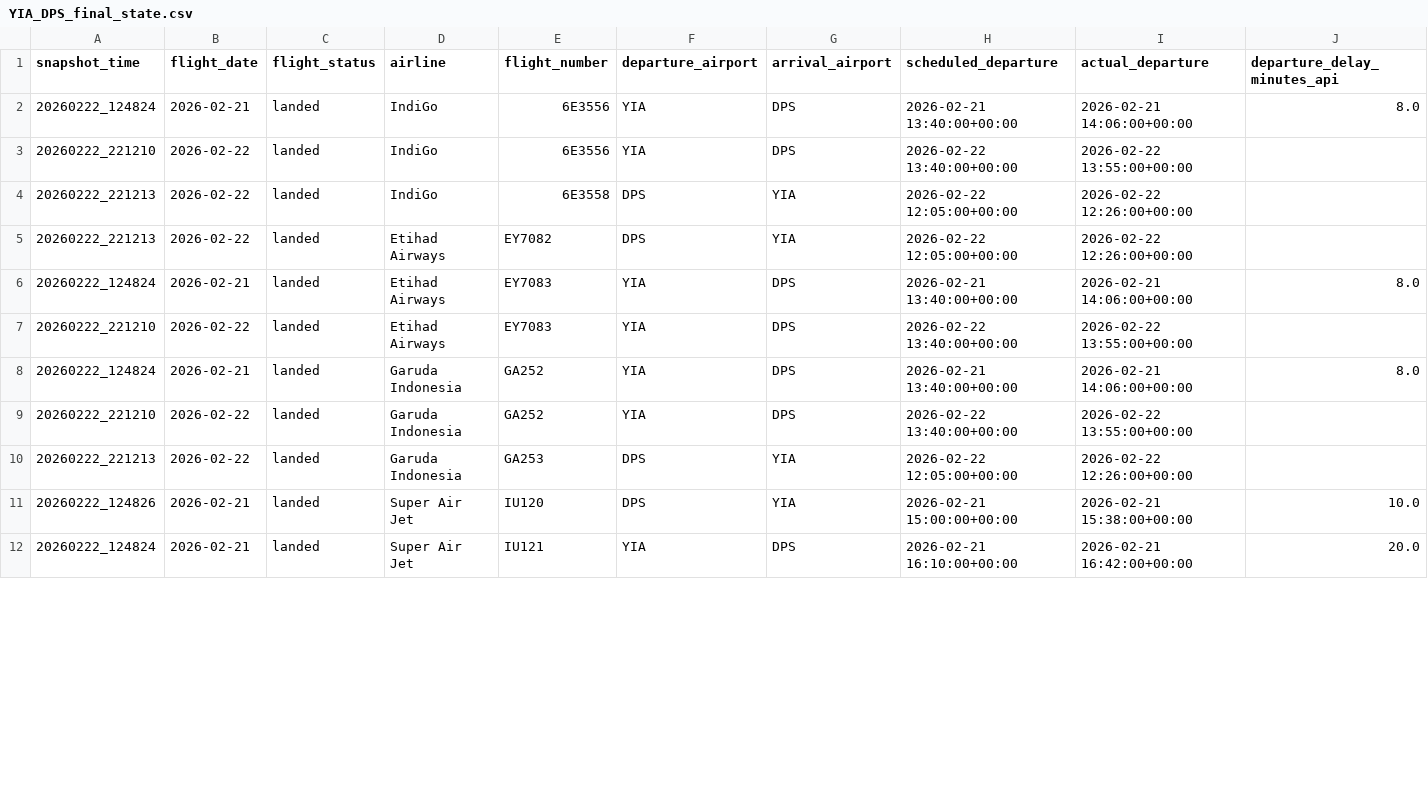
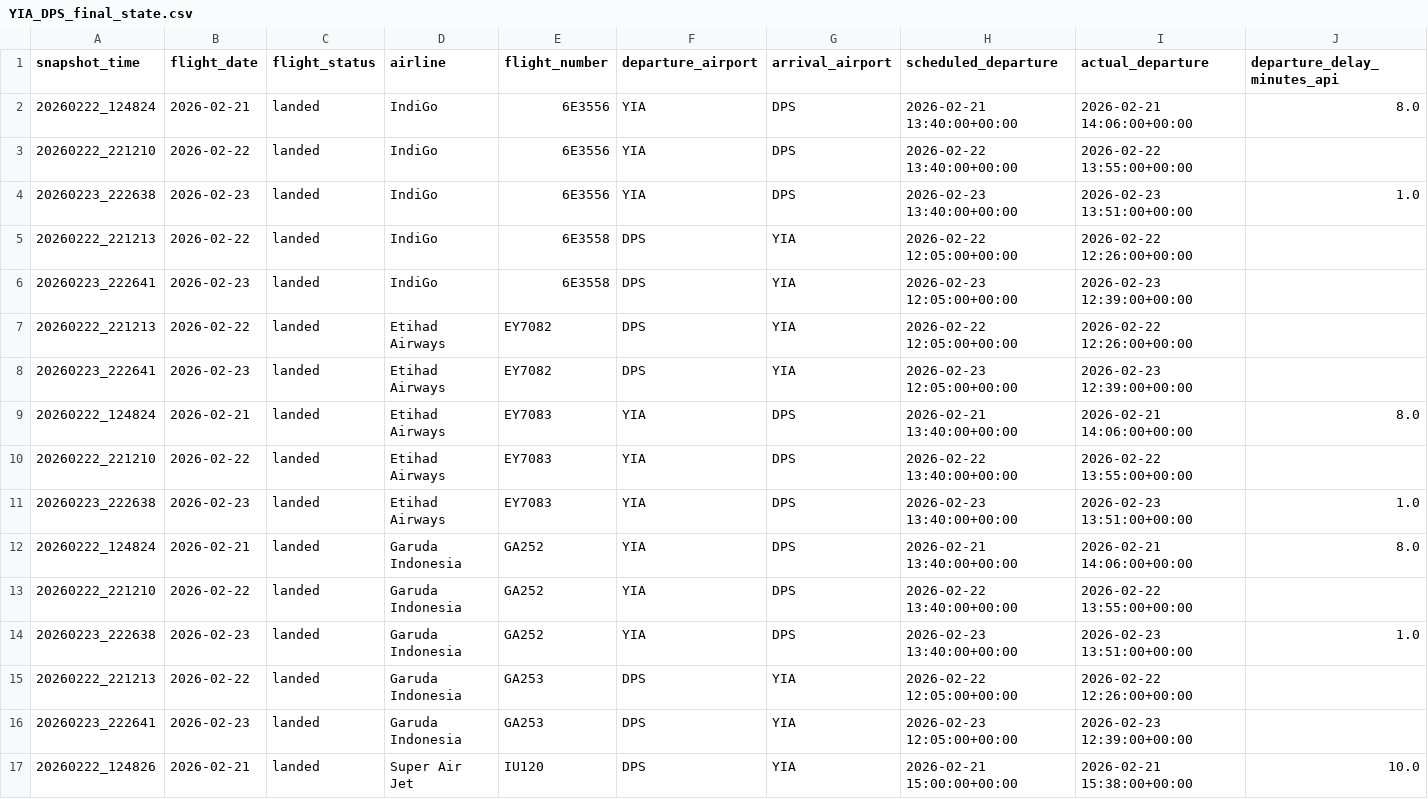
Before and after one commit to tianyuss/aviation-flight-performance-dashboard, a CSV file: data/warehouse/YIA_DPS_final_state.csv, drawn as a sheet; only a part is shown; the shorter side is filled out with more unchanged rows; rows hold the shown columns only; the diff covers the shown part only; the diff names each change by its address in the sheet, - before the commit and + after, or states it on an @@ line.

```diff
--- a/data/warehouse/YIA_DPS_final_state.csv
+++ b/data/warehouse/YIA_DPS_final_state.csv
+row 4: 20260223_222638 | 2026-02-23 | landed | IndiGo | 6E3556 | YIA | DPS | 2026-02-23 13:40:00+00:00 | 2026-02-23 13:51:00+00:00 | 1.0
+row 6: 20260223_222641 | 2026-02-23 | landed | IndiGo | 6E3558 | DPS | YIA | 2026-02-23 12:05:00+00:00 | 2026-02-23 12:39:00+00:00
+row 8: 20260223_222641 | 2026-02-23 | landed | Etihad Airways | EY7082 | DPS | YIA | 2026-02-23 12:05:00+00:00 | 2026-02-23 12:39:00+00:00
+row 11: 20260223_222638 | 2026-02-23 | landed | Etihad Airways | EY7083 | YIA | DPS | 2026-02-23 13:40:00+00:00 | 2026-02-23 13:51:00+00:00 | 1.0
+row 14: 20260223_222638 | 2026-02-23 | landed | Garuda Indonesia | GA252 | YIA | DPS | 2026-02-23 13:40:00+00:00 | 2026-02-23 13:51:00+00:00 | 1.0
+row 16: 20260223_222641 | 2026-02-23 | landed | Garuda Indonesia | GA253 | DPS | YIA | 2026-02-23 12:05:00+00:00 | 2026-02-23 12:39:00+00:00
```
Also changed, not shown: 5 added rows and 1 edited cell elsewhere in this file, data/warehouse/YIA_DPS_master.csv, 1 other file.
